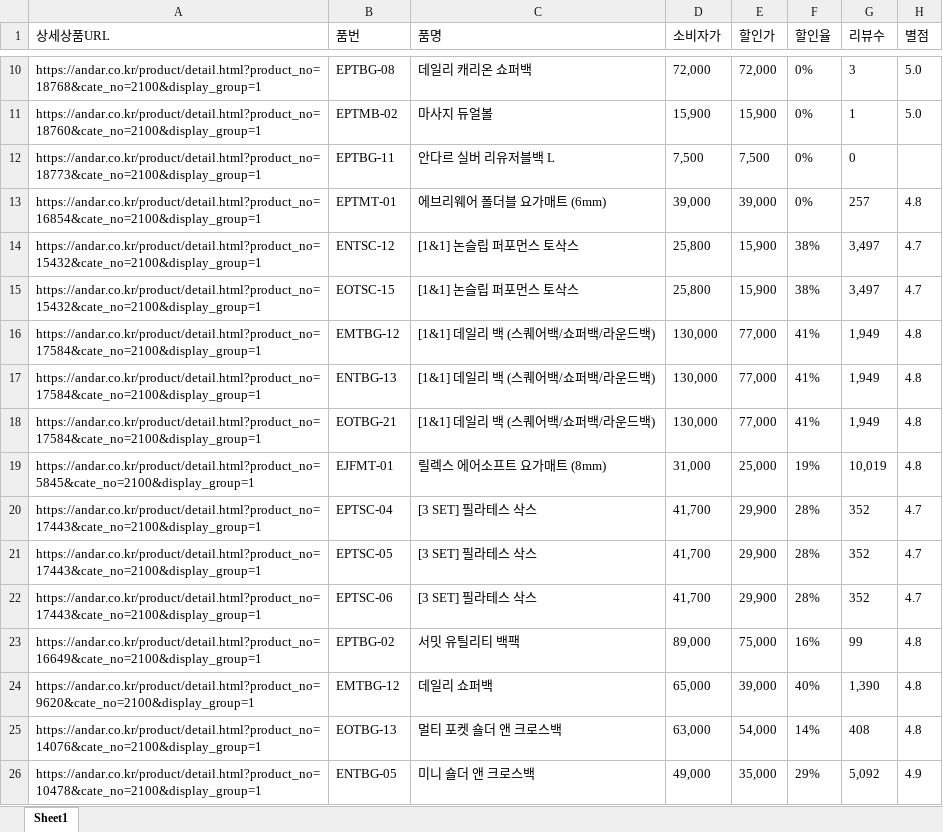
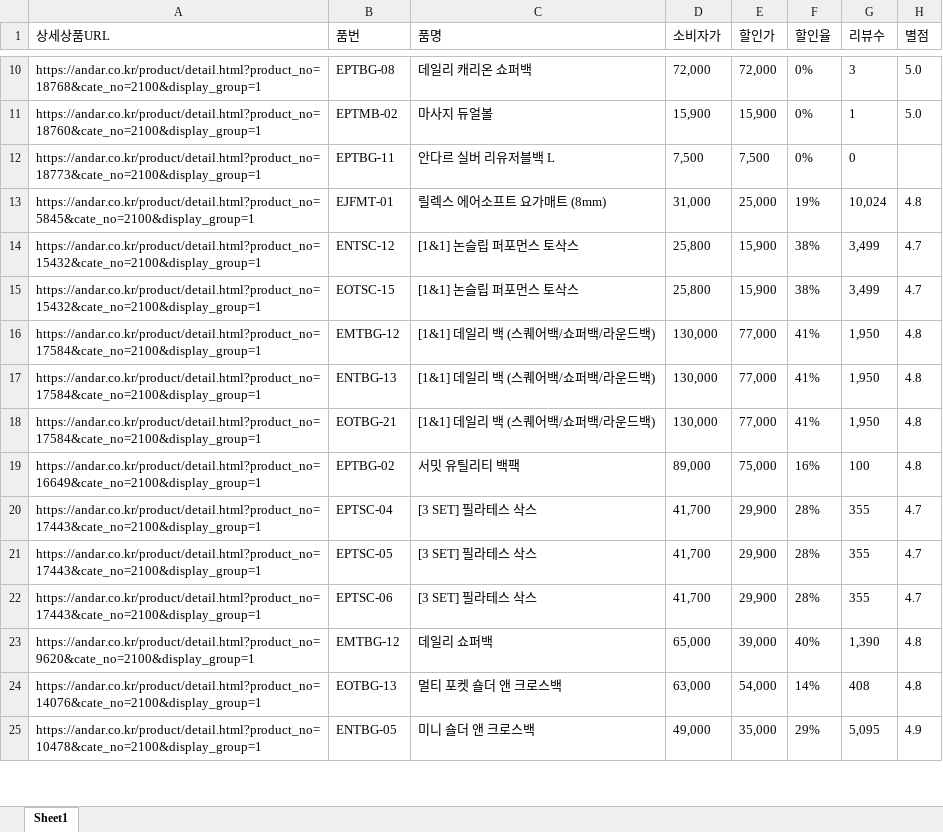
Before and after one commit to yupee-pretty/andar-scrape, an Excel workbook: results/andar_할인율모니터링_20260830.xlsx, sheet Sheet1, drawn as a sheet; only a part is shown, gaps mark what is left out; values as stored, in another font and other column widths than the file's, no borders; removed rows and columns are numbered as before the commit, all else as after; the diff covers the shown part only; the diff names each change by its address in the sheet, - before the commit and + after, or states it on an @@ line.

```diff
--- a/results/andar_할인율모니터링_20260830.xlsx (sheet Sheet1)
+++ b/results/andar_할인율모니터링_20260830.xlsx (sheet Sheet1)
-row 13: https://andar.co.kr/product/detail.html?product_no=16854&cate_no=2100&display_group=1 | EPTMT-01 | 에브리웨어 폴더블 요가매트 (6mm) | 39,000 | 39,000 | 0% | 257 | 4.8
+row 13: https://andar.co.kr/product/detail.html?product_no=5845&cate_no=2100&display_group=1 | EJFMT-01 | 릴렉스 에어소프트 요가매트 (8mm) | 31,000 | 25,000 | 19% | 10,024 | 4.8
-G14:G15 (리뷰수): 3,497
+G14:G15 (리뷰수): 3,499
-G16:G18 (리뷰수): 1,949
+G16:G18 (리뷰수): 1,950
-row 19: https://andar.co.kr/product/detail.html?product_no=5845&cate_no=2100&display_group=1 | EJFMT-01 | 릴렉스 에어소프트 요가매트 (8mm) | 31,000 | 25,000 | 19% | 10,019 | 4.8
+row 19: https://andar.co.kr/product/detail.html?product_no=16649&cate_no=2100&display_group=1 | EPTBG-02 | 서밋 유틸리티 백팩 | 89,000 | 75,000 | 16% | 100 | 4.8
-G20:G22 (리뷰수): 352
+G20:G22 (리뷰수): 355
-row 23: https://andar.co.kr/product/detail.html?product_no=16649&cate_no=2100&display_group=1 | EPTBG-02 | 서밋 유틸리티 백팩 | 89,000 | 75,000 | 16% | 99 | 4.8
-G25 (리뷰수): 5,092
+G25 (리뷰수): 5,095
```
Also changed, not shown: 19 added rows, 19 removed rows, 29 moved rows and 27 edited cells elsewhere in this sheet.
